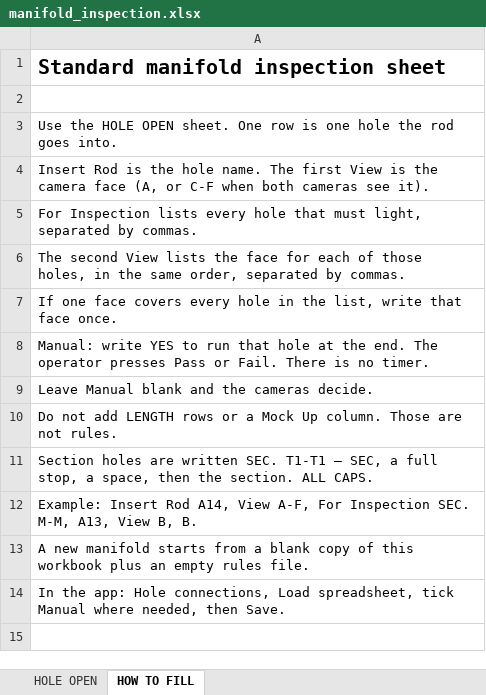
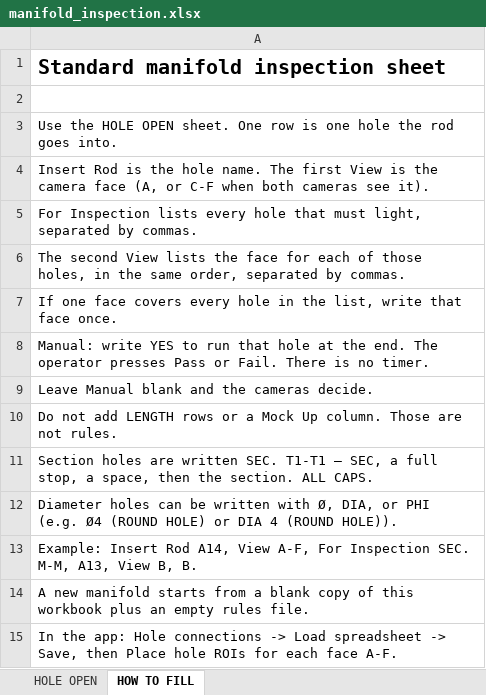
Before and after one commit to athsxx/Blob, an Excel workbook: config/template/manifold_inspection.xlsx, sheet HOW TO FILL, drawn as a sheet; values as stored, in another font and other column widths than the file's, no borders; addresses are those after the commit; the diff names each change by its address in the sheet, - before the commit and + after, or states it on an @@ line.

```diff
--- a/config/template/manifold_inspection.xlsx (sheet HOW TO FILL)
+++ b/config/template/manifold_inspection.xlsx (sheet HOW TO FILL)
+row 12: Diameter holes can be written with Ø, DIA, or PHI (e.g. Ø4 (ROUND HOLE) or DIA 4 (ROUND HOLE)).
-A15: …app: Hole connections, Load spreadsheet, tick Manual where needed, then Save.
+A15: …app: Hole connections -> Load spreadsheet -> Save, then Place hole ROIs for each face A-F.
```
Also changed, not shown: config/DALIA/dalia_manifold_inspection.xlsx, 23 other files.
